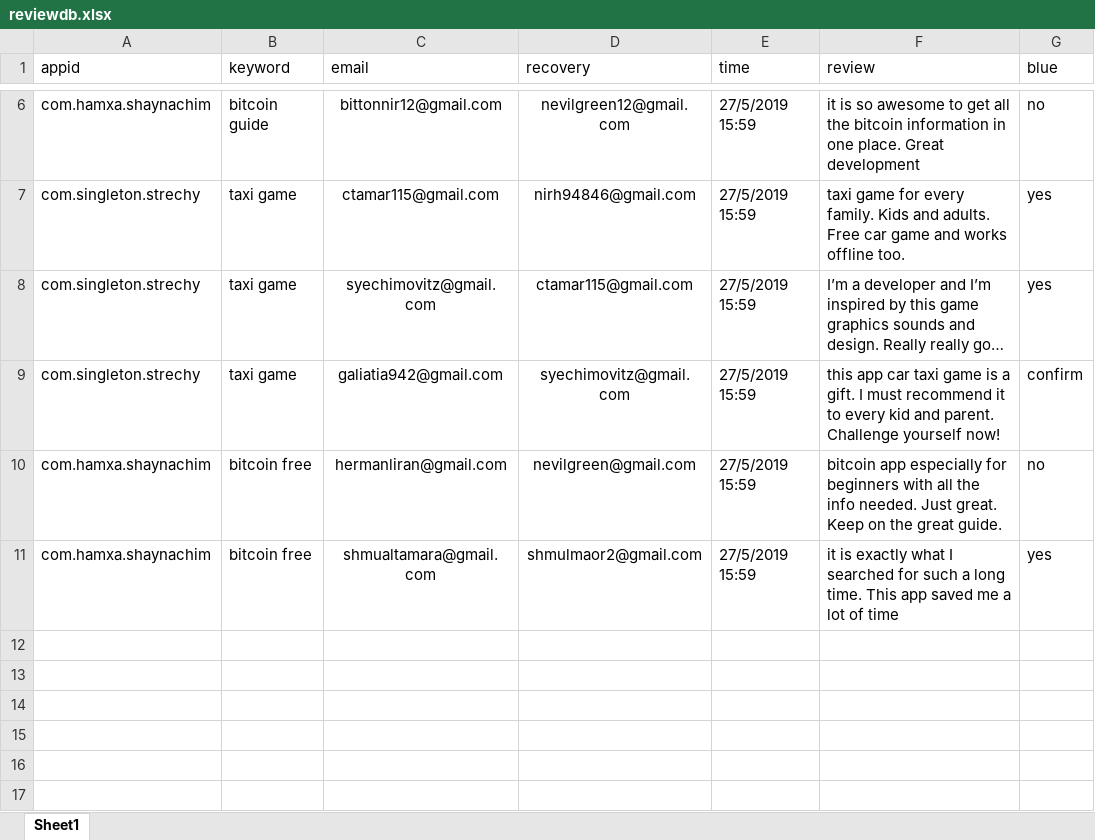
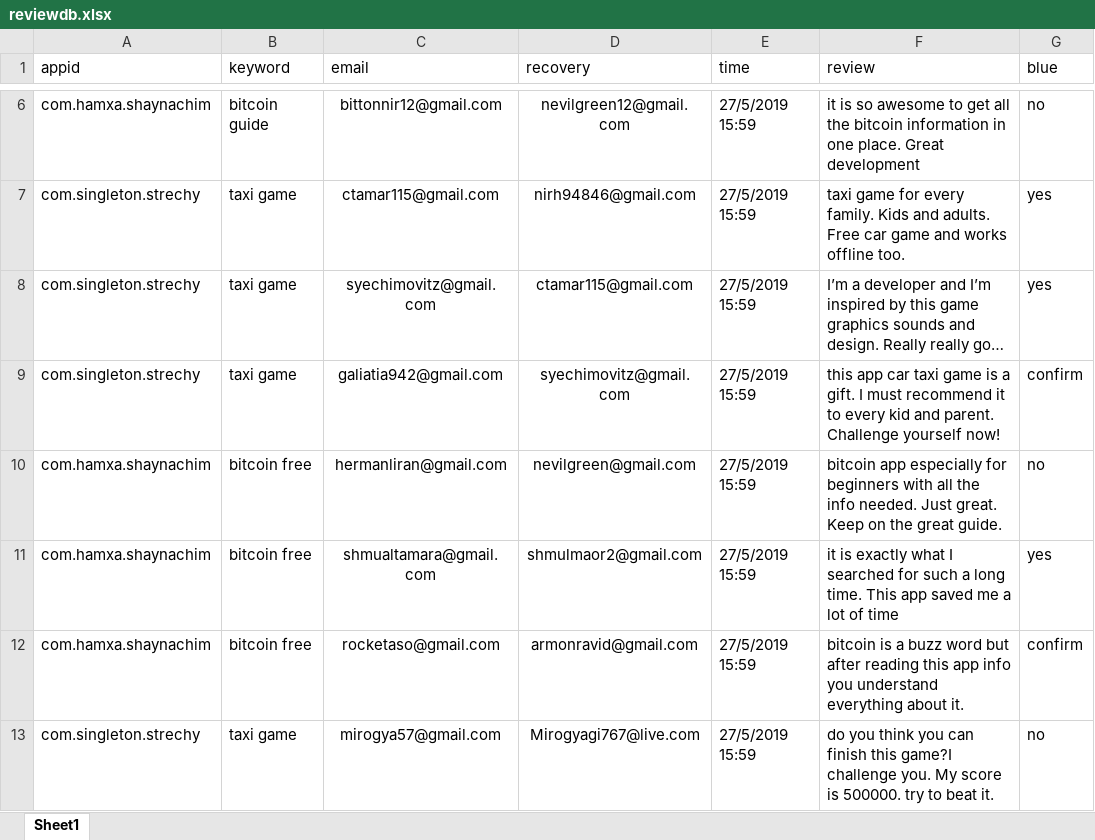
Before and after one commit to sugarderryfire/ReviewsProject, an Excel workbook: reviewdb.xlsx, sheet Sheet1, drawn as a sheet; only a part is shown, gaps mark what is left out; long unchanged cells end in …; values as stored, in another font and other column widths than the file's, no borders; the diff names each change by its address in the sheet, - before the commit and + after, or states it on an @@ line.

Commit message:
Add files via upload

```diff
--- a/reviewdb.xlsx (sheet Sheet1)
+++ b/reviewdb.xlsx (sheet Sheet1)
+row 12: com.hamxa.shaynachim | bitcoin free | rocketaso@gmail.com | armonravid@gmail.com | 27/5/2019 15:59 | bitcoin is a buzz word but after reading this app info you understand everything about it. | confirm
+row 13: com.singleton.strechy | taxi game | mirogya57@gmail.com | Mirogyagi767@live.com | 27/5/2019 15:59 | do you think you can finish this game?I challenge you. My score is 500000. try to beat it. | no
```
